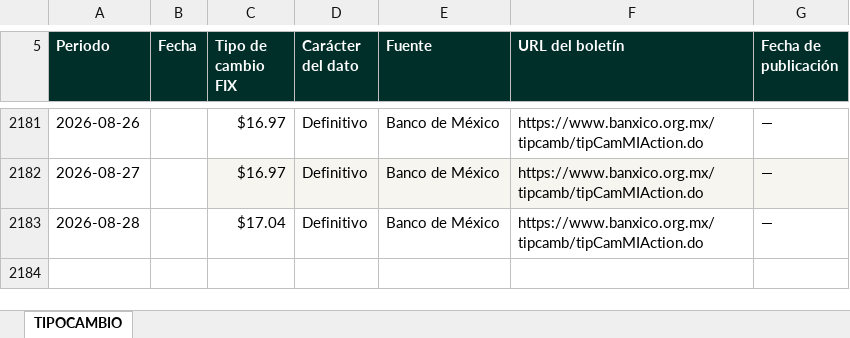
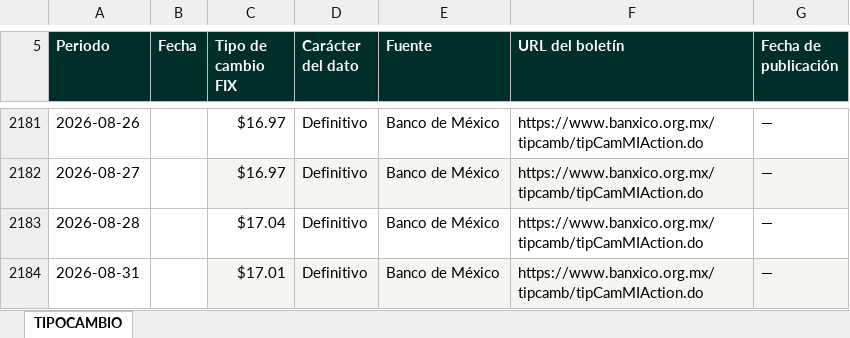
Before and after one commit to luisbuendiag/Indicadores_macroeconomicos_Mex, an Excel workbook: downloads/indicadores/TIPOCAMBIO/TIPOCAMBIO_datos.xlsx, sheet TIPOCAMBIO, drawn as a sheet; only a part is shown, gaps mark what is left out; values as stored, in another font and other column widths than the file's, no borders; the diff names each change by its address in the sheet, - before the commit and + after, or states it on an @@ line.

```diff
--- a/downloads/indicadores/TIPOCAMBIO/TIPOCAMBIO_datos.xlsx (sheet TIPOCAMBIO)
+++ b/downloads/indicadores/TIPOCAMBIO/TIPOCAMBIO_datos.xlsx (sheet TIPOCAMBIO)
+row 2184: 2026-08-31 |  | $17.01 | Definitivo | Banco de México | https://www.banxico.org.mx/tipcamb/tipCamMIAction.do | —
```
Also changed, not shown: downloads/Indicadores_Macroeconomicos_Mexico_Actualizado.xlsx, downloads/indicadores/BCMM/BCMM_datos.xlsx, 23 other files.
